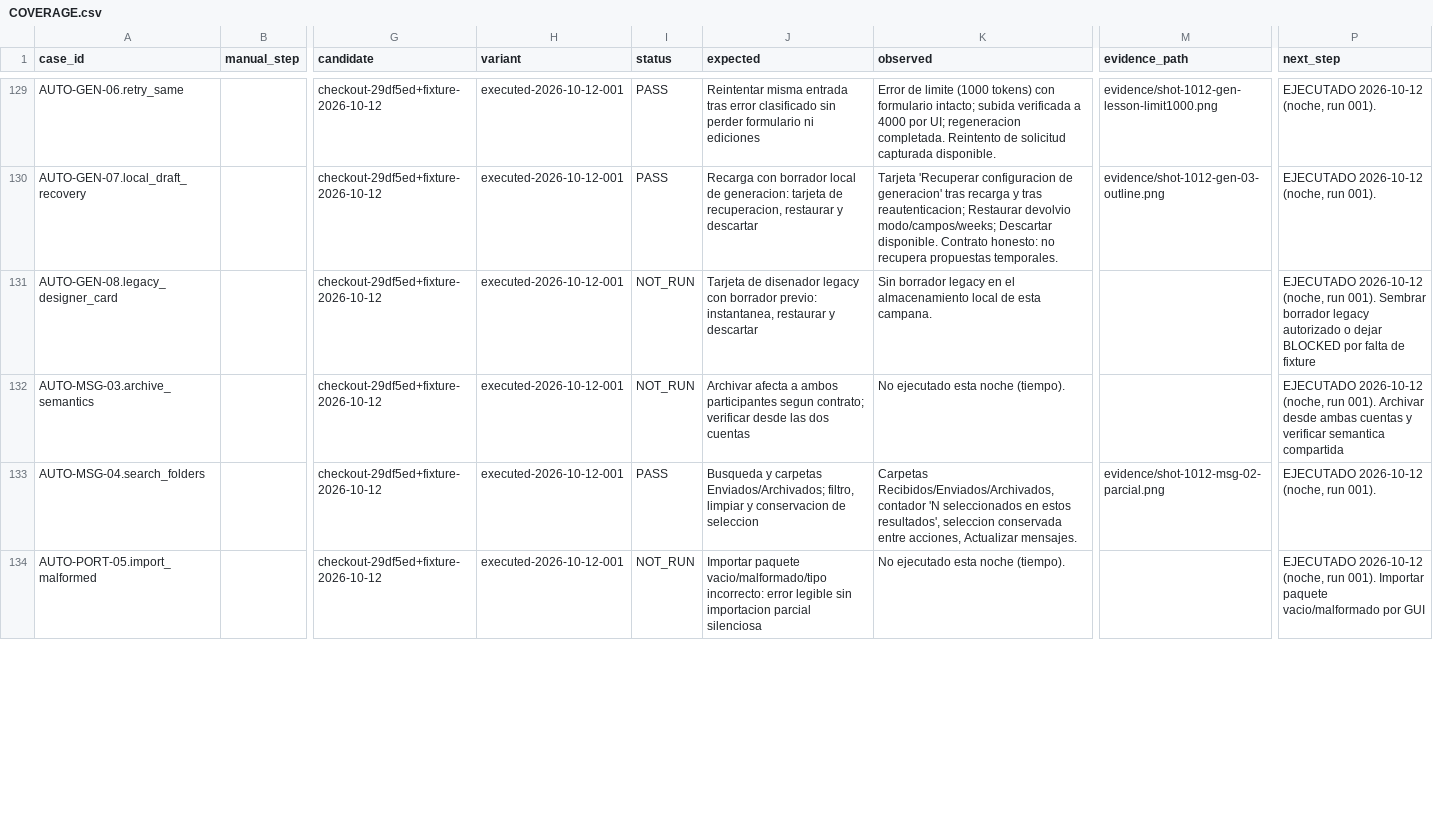
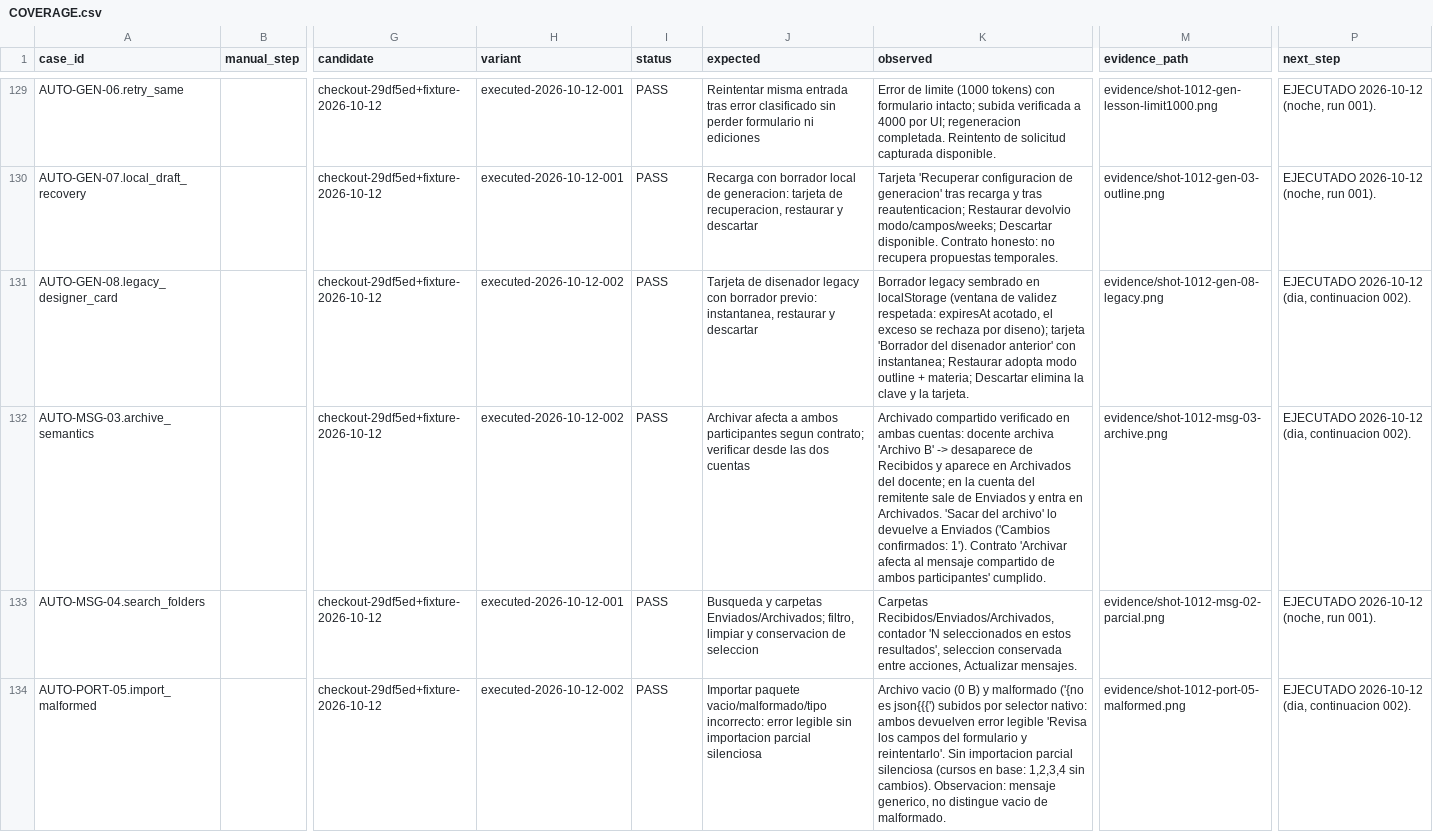
Before and after one commit to rodhayl/SLMEducator, a CSV file: implementation_documents/auto_testing_2026-10-12_001/COVERAGE.csv, drawn as a sheet; only a part is shown, gaps mark what is left out; the diff covers the shown part only; the diff names each change by its address in the sheet, - before the commit and + after, or states it on an @@ line.

```diff
--- a/implementation_documents/auto_testing_2026-10-12_001/COVERAGE.csv
+++ b/implementation_documents/auto_testing_2026-10-12_001/COVERAGE.csv
-H131:H132 (variant): executed-2026-10-12-001
+H131:H132 (variant): executed-2026-10-12-002
-I131:I132 (status): NOT_RUN
+I131:I132 (status): PASS
-K131 (observed): Sin borrador legacy en el almacenamiento local de esta campana.
+K131 (observed): Borrador legacy sembrado en localStorage (ventana de validez respetada: expiresAt acotado, el exceso se rechaza por diseno); tarjeta 'Borrador del disenador anterior' con instantanea; Restaurar adopta modo outline + materia; Descartar elimina la clave y la tarjeta.
-M131 (evidence_path): (empty)
+M131 (evidence_path): evidence/shot-1012-gen-08-legacy.png
-P131 (next_step): EJECUTADO 2026-10-12 (noche, run 001). Sembrar borrador legacy autorizado o dejar BLOCKED por falta de fixture
+P131 (next_step): EJECUTADO 2026-10-12 (dia, continuacion 002).
-K132 (observed): No ejecutado esta noche (tiempo).
+K132 (observed): Archivado compartido verificado en ambas cuentas: docente archiva 'Archivo B' -> desaparece de Recibidos y aparece en Archivados del docente; en la cuenta del remitente sale de Enviados y entra en Archivados. 'Sacar del archivo' lo devuelve a Enviados ('Cambios confirmados: 1'). Contrato 'Archivar afecta al mensaje compartido de ambos participantes' cumplido.
-M132 (evidence_path): (empty)
+M132 (evidence_path): evidence/shot-1012-msg-03-archive.png
-P132 (next_step): EJECUTADO 2026-10-12 (noche, run 001). Archivar desde ambas cuentas y verificar semantica compartida
+P132 (next_step): EJECUTADO 2026-10-12 (dia, continuacion 002).
-H134 (variant): executed-2026-10-12-001
+H134 (variant): executed-2026-10-12-002
-I134 (status): NOT_RUN
+I134 (status): PASS
-K134 (observed): No ejecutado esta noche (tiempo).
+K134 (observed): Archivo vacio (0 B) y malformado ('{no es json{{{') subidos por selector nativo: ambos devuelven error legible 'Revisa los campos del formulario y reintentarlo'. Sin importacion parcial silenciosa (cursos en base: 1,2,3,4 sin cambios). Observacion: mensaje generico, no distingue vacio de malformado.
-M134 (evidence_path): (empty)
+M134 (evidence_path): evidence/shot-1012-port-05-malformed.png
-P134 (next_step): EJECUTADO 2026-10-12 (noche, run 001). Importar paquete vacio/malformado por GUI
+P134 (next_step): EJECUTADO 2026-10-12 (dia, continuacion 002).
```
Also changed, not shown: 5 added rows and 114 edited cells elsewhere in this file, 52 other files.
